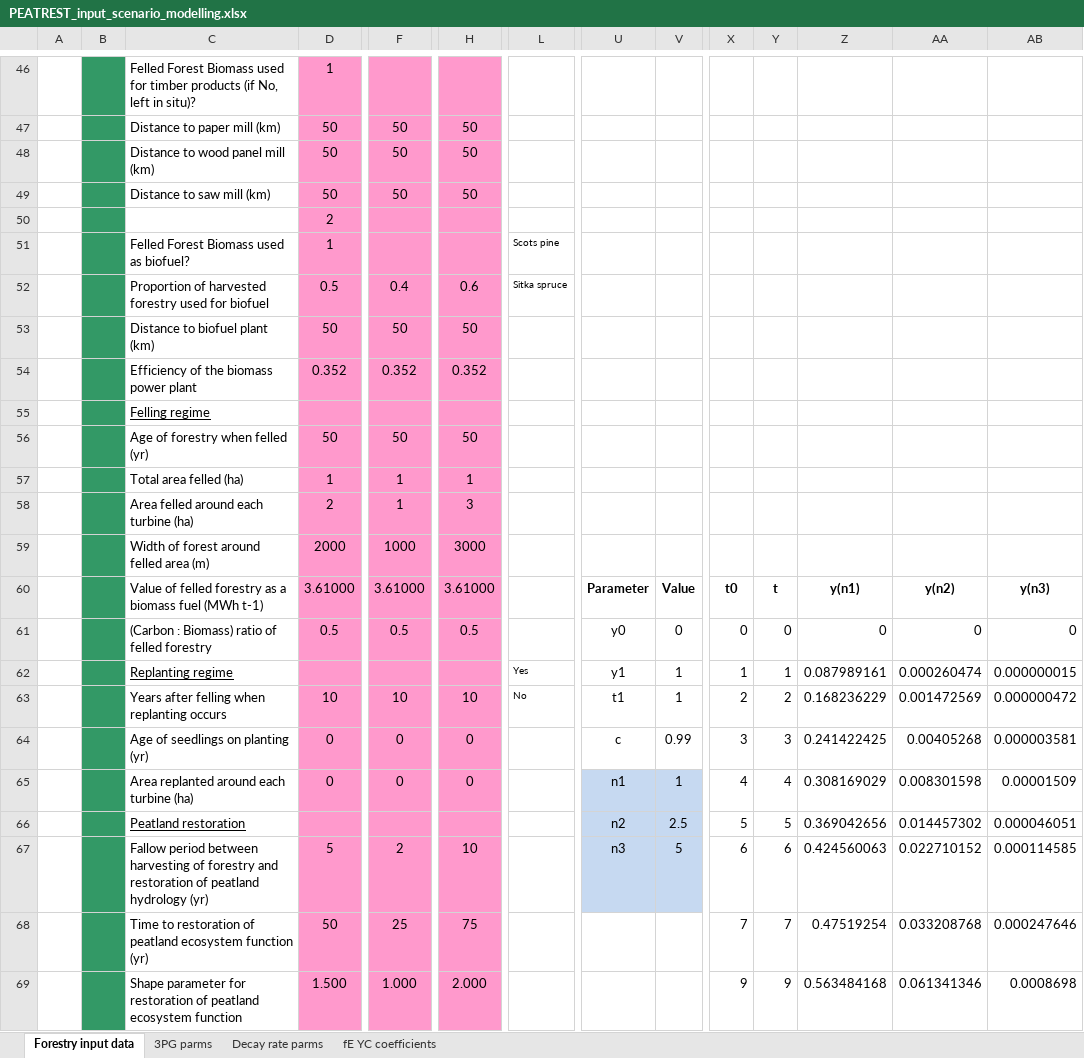
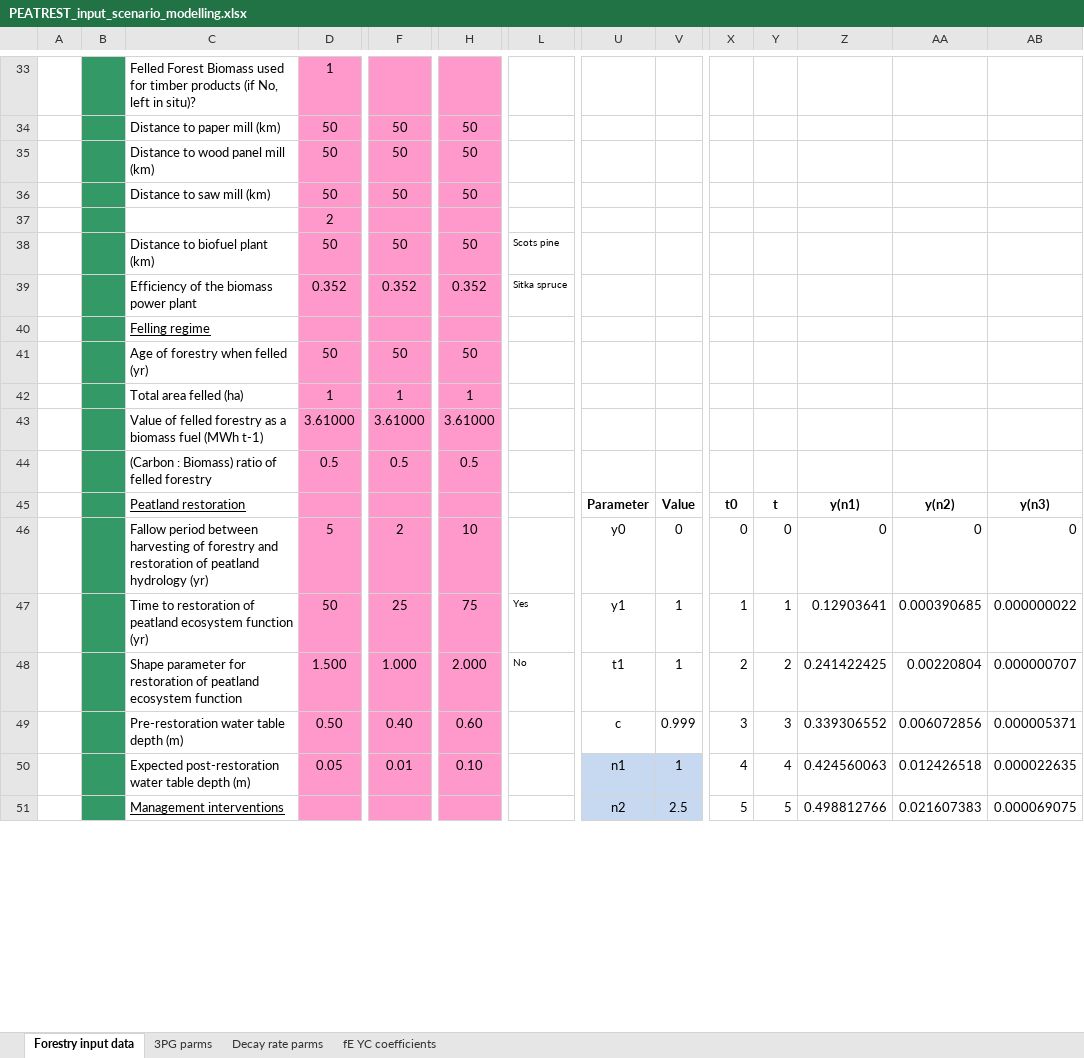
Before and after one commit to jacobosullivan/PEATREST, an Excel workbook: Templates/PEATREST_input_scenario_modelling.xlsx, sheet Forestry input data, drawn as a sheet; only a part is shown, gaps mark what is left out; values as stored, in another font and other column widths than the file's, no borders; charts and pictures not drawn; removed rows and columns are numbered as before the commit, all else as after; rows hold the shown columns only; the diff covers the shown part only; the diff names each change by its address in the sheet, - before the commit and + after, or states it on an @@ line.

Commit message:
scenario modelling UI cleaned

```diff
--- a/Templates/PEATREST_input_scenario_modelling.xlsx (sheet Forestry input data)
+++ b/Templates/PEATREST_input_scenario_modelling.xlsx (sheet Forestry input data)
-row 51:  |  | Felled Forest Biomass used as biofuel? | 1 |  |  | Scots pine
-row 52:  |  | Proportion of harvested forestry used for biofuel | 0.5 | 0.4 | 0.6 | Sitka spruce
-L38: (empty)
+L38: Scots pine
-L39: (empty)
+L39: Sitka spruce
-row 58:  |  | Area felled around each turbine (ha) | 2 | 1 | 3
-row 59:  |  | Width of forest around felled area (m) | 2000 | 1000 | 3000
+row 43:  |  | Value of felled forestry as a biomass fuel (MWh t-1) | 3.61000 | 3.61000 | 3.61000
+row 44:  |  | (Carbon : Biomass) ratio of felled forestry | 0.5 | 0.5 | 0.5
-C45: Value of felled forestry as a biomass fuel (MWh t-1)
+C45: Peatland restoration
-C45 underline: off
+C45 underline: on
-D45: 3.61000
+D45: (empty)
-F45: 3.61000
+F45: (empty)
-H45: 3.61000
+H45: (empty)
-C46: (Carbon : Biomass) ratio of felled forestry
+C46: Fallow period between harvesting of forestry and restoration of peatland hydrology (yr)
-D46: 0.5
+D46: 5
-F46: 0.5
+F46: 2
-H46: 0.5
+H46: 10
-row 62:  |  | Replanting regime |  |  |  | Yes | y1 | 1 | 1 | 1 | 0.087989161 | 0.000260474 | 0.000000015
-row 63:  |  | Years after felling when replanting occurs | 10 | 10 | 10 | No | t1 | 1 | 2 | 2 | 0.168236229 | 0.001472569 | 0.000000472
-row 64:  |  | Age of seedlings on planting (yr) | 0 | 0 | 0 |  | c | 0.99 | 3 | 3 | 0.241422425 | 0.00405268 | 0.000003581
-row 65:  |  | Area replanted around each turbine (ha) | 0 | 0 | 0 |  | n1 | 1 | 4 | 4 | 0.308169029 | 0.008301598 | 0.00001509
+row 47:  |  | Time to restoration of peatland ecosystem function (yr) | 50 | 25 | 75 | Yes | y1 | 1 | 1 | 1 | 0.12903641 | 0.000390685 | 0.000000022
+row 48:  |  | Shape parameter for restoration of peatland ecosystem function | 1.500 | 1.000 | 2.000 | No | t1 | 1 | 2 | 2 | 0.241422425 | 0.00220804 | 0.000000707
+row 49:  |  | Pre-restoration water table depth (m) | 0.50 | 0.40 | 0.60 |  | c | 0.999 | 3 | 3 | 0.339306552 | 0.006072856 | 0.000005371
+row 50:  |  | Expected post-restoration water table depth (m) | 0.05 | 0.01 | 0.10 |  | n1 | 1 | 4 | 4 | 0.424560063 | 0.012426518 | 0.000022635
-C51: Peatland restoration
+C51: Management interventions
-Z51: 0.369042656
+Z51: 0.498812766
-AA51: 0.014457302
+AA51: 0.021607383
-AB51: 0.000046051
+AB51: 0.000069075
-row 67:  |  | Fallow period between harvesting of forestry and restoration of peatland hydrology (yr) | 5 | 2 | 10 |  | n3 | 5 | 6 | 6 | 0.424560063 | 0.022710152 | 0.000114585
-row 68:  |  | Time to restoration of peatland ecosystem function (yr) | 50 | 25 | 75 |  |  |  | 7 | 7 | 0.47519254 | 0.033208768 | 0.000247646
-row 69:  |  | Shape parameter for restoration of peatland ecosystem function | 1.500 | 1.000 | 2.000 |  |  |  | 9 | 9 | 0.563484168 | 0.061341346 | 0.0008698
```
Also changed, not shown: 40 added rows, 114 removed rows, 15 edited cells and cell formats elsewhere in this sheet, sheet fE YC coefficients, sheet 3PG parms, sheet Decay rate parms, formulas that keep their value, charts or pictures, 8 other files.
